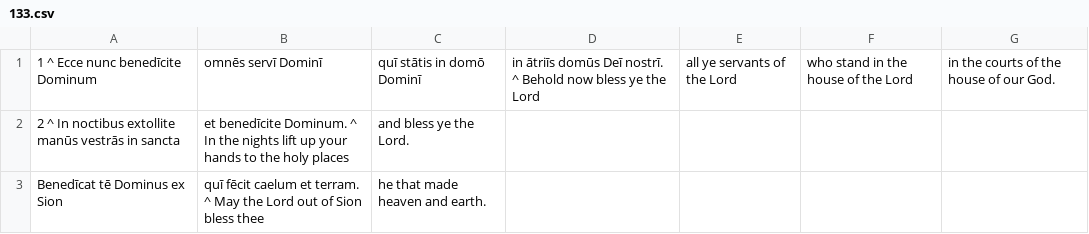
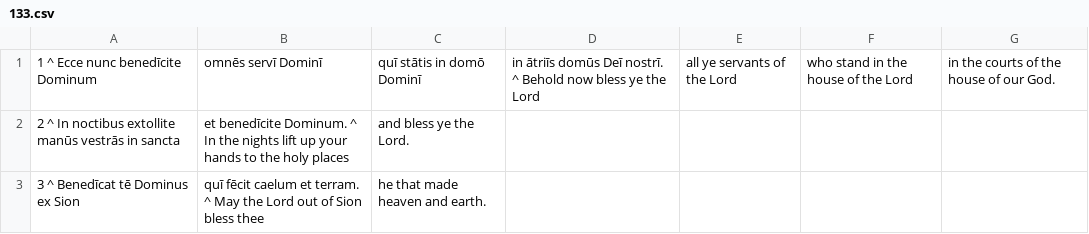
Before and after one commit to DoctrinaLatina/doctrina-latina, a CSV file: vulgata/01-vetus-testamentum/21-psalmi/133.csv, drawn as a sheet.

Commit message:
Update notes, fix Psalm 133, remove "th"

```diff
--- a/vulgata/01-vetus-testamentum/21-psalmi/133.csv
+++ b/vulgata/01-vetus-testamentum/21-psalmi/133.csv
@@ -2,2 +2,2 @@
 2 ^ In noctibus extollite manūs vestrās in sancta, et benedīcite Dominum. ^ In the nights lift up your hands to the holy places, and bless ye the Lord.
-Benedīcat tē Dominus ex Sion, quī fēcit caelum et terram. ^ May the Lord out of Sion bless thee, he that made heaven and earth.
+3 ^ Benedīcat tē Dominus ex Sion, quī fēcit caelum et terram. ^ May the Lord out of Sion bless thee, he that made heaven and earth.
```
Also changed, not shown: vulgata/01-vetus-testamentum/21-psalmi/inscriptiones.csv, 1 other file.
